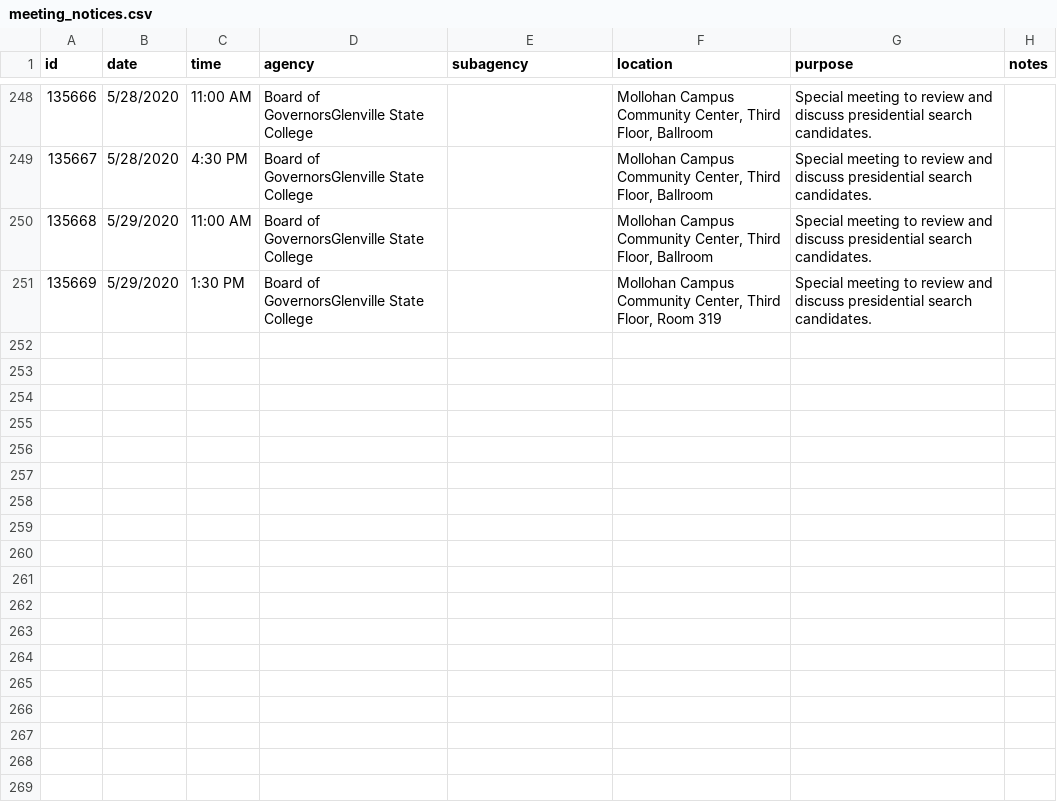
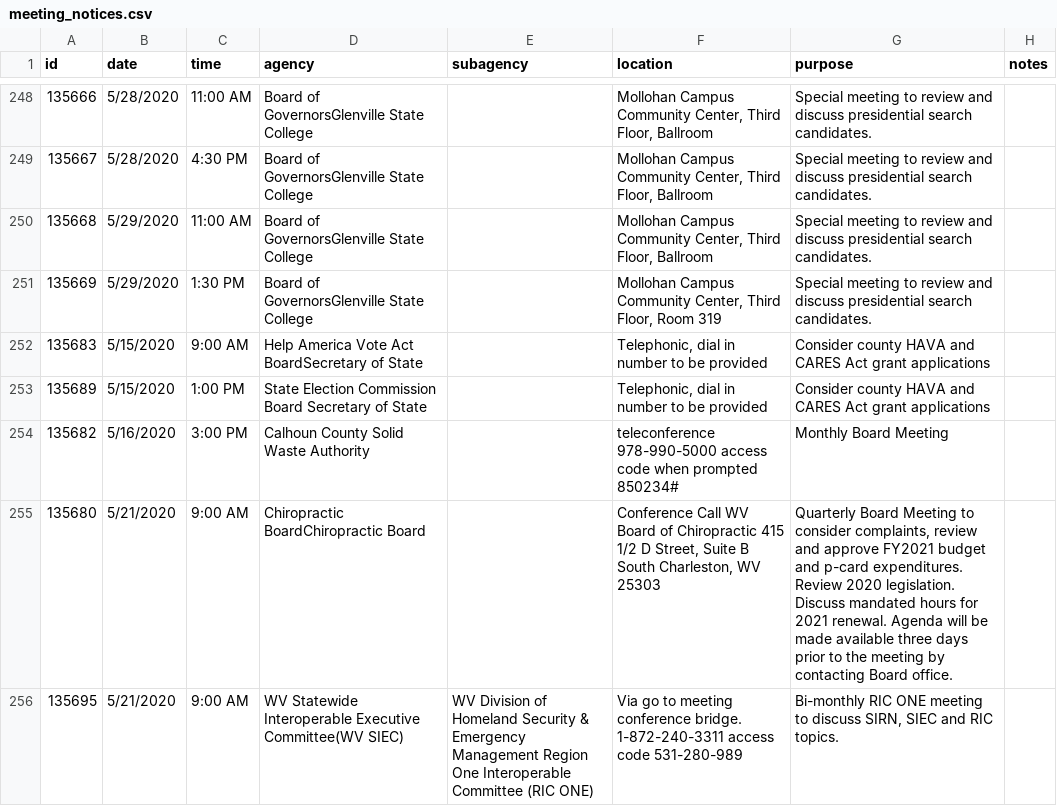
Before and after one commit to dwillis/wvu-projects, a CSV file: meeting-notices/meeting_notices.csv, drawn as a sheet; only a part is shown, gaps mark what is left out; the diff covers the shown part only; the diff names each change by its address in the sheet, - before the commit and + after, or states it on an @@ line.

Commit message:
updated meeting notices

```diff
--- a/meeting-notices/meeting_notices.csv
+++ b/meeting-notices/meeting_notices.csv
+row 252: 135683 | 5/15/2020 | 9:00 AM | Help America Vote Act BoardSecretary of State |  | Telephonic, dial in number to be provided | Consider county HAVA and CARES Act grant applications
+row 253: 135689 | 5/15/2020 | 1:00 PM | State Election Commission Board Secretary of State |  | Telephonic, dial in number to be provided | Consider county HAVA and CARES Act grant applications
+row 254: 135682 | 5/16/2020 | 3:00 PM | Calhoun County Solid Waste Authority |  | teleconference 978-990-5000 access code when prompted 850234# | Monthly Board Meeting
+row 255: 135680 | 5/21/2020 | 9:00 AM | Chiropractic BoardChiropractic Board |  | Conference Call WV Board of Chiropractic 415 1/2 D Street, Suite B South Charleston, WV 25303 | Quarterly Board Meeting to consider complaints, review and approve FY2021 budget and p-card expenditures. Review 2020 legislation. Discuss mandated hours for 2021 renewal. Agenda will be made available three days prior to the meeting by contacting Board office.
+row 256: 135695 | 5/21/2020 | 9:00 AM | WV Statewide Interoperable Executive Committee(WV SIEC) | WV Division of Homeland Security & Emergency Management Region One Interoperable Committee (RIC ONE) | Via go to meeting conference bridge. 1-872-240-3311 access code 531-280-989 | Bi-monthly RIC ONE meeting to discuss SIRN, SIEC and RIC topics.
```
Also changed, not shown: 4 added rows elsewhere in this file.
